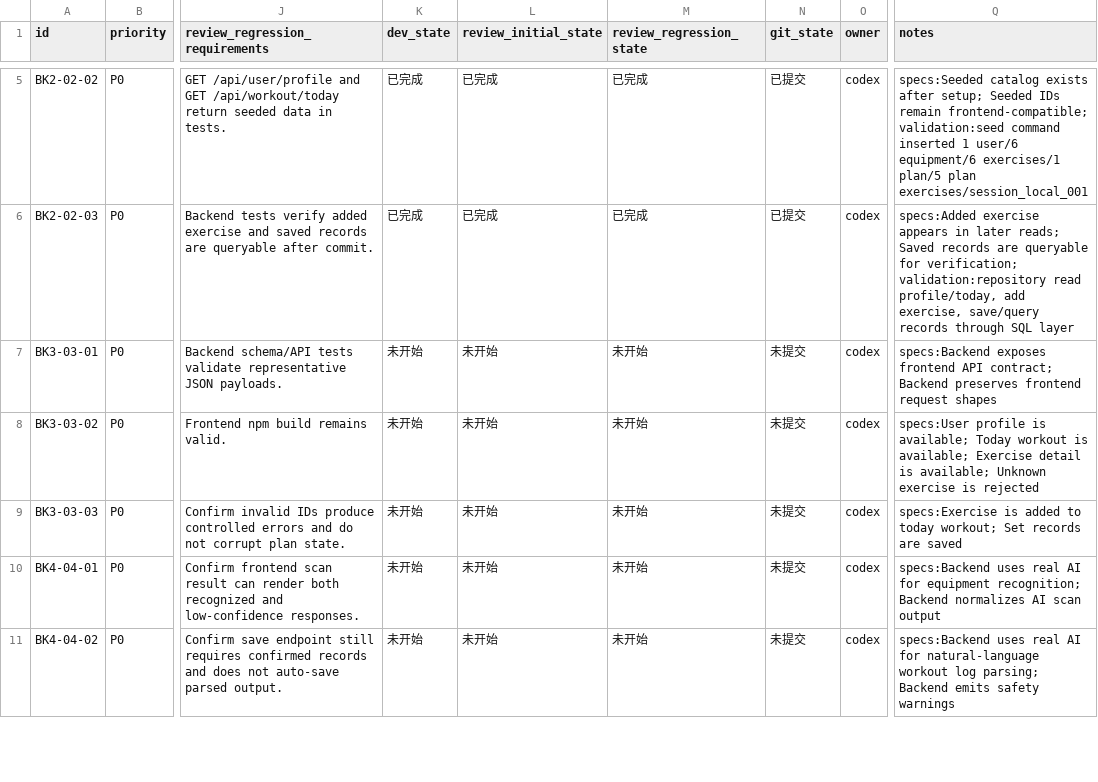
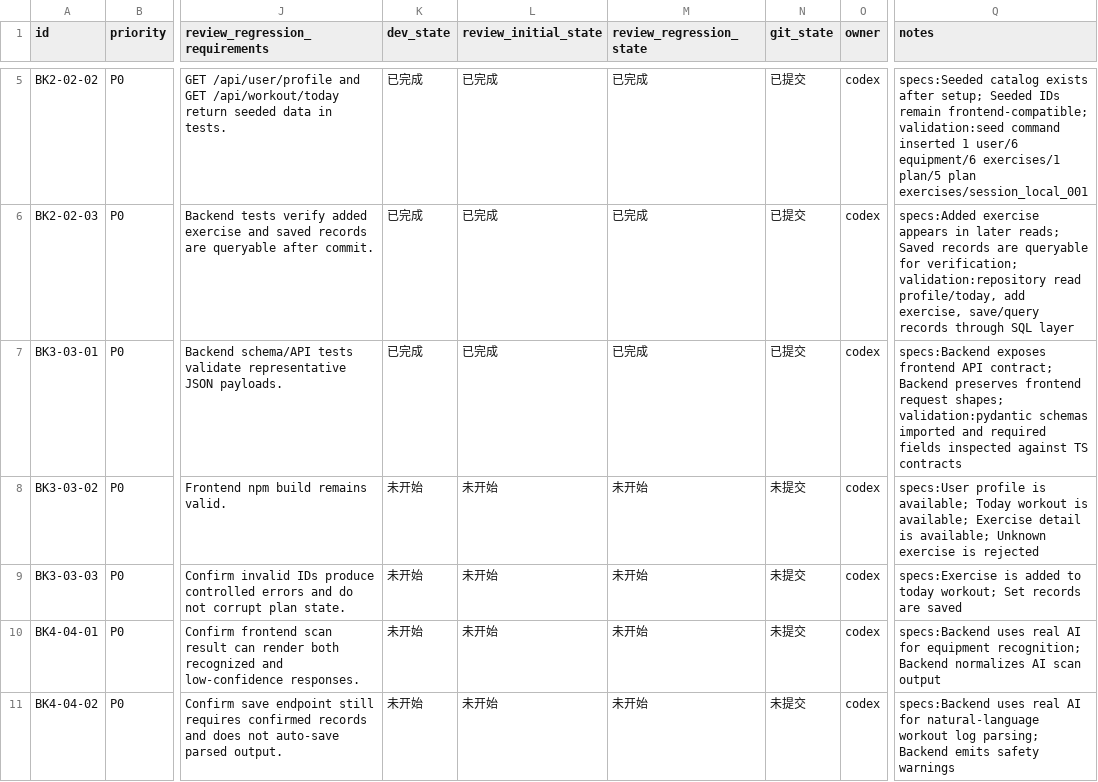
Before and after one commit to hhhx-lab/the-steel, a CSV file: issues/20260527T150601Z-add-fastapi-backend.csv, drawn as a sheet; only a part is shown, gaps mark what is left out; the diff names each change by its address in the sheet, - before the commit and + after, or states it on an @@ line.

Commit message:
[BK3-03-01] 实现 Pydantic 合同模型

```diff
--- a/issues/20260527T150601Z-add-fastapi-backend.csv
+++ b/issues/20260527T150601Z-add-fastapi-backend.csv
-K7 (dev_state): 未开始
+K7 (dev_state): 已完成
-L7 (review_initial_state): 未开始
+L7 (review_initial_state): 已完成
-M7 (review_regression_state): 未开始
+M7 (review_regression_state): 已完成
-N7 (git_state): 未提交
+N7 (git_state): 已提交
-Q7 (notes): …frontend request shapes
+Q7 (notes): …frontend request shapes; validation:pydantic schemas imported and required fields inspected against TS contracts
```
Also changed, not shown: 2 other files.
